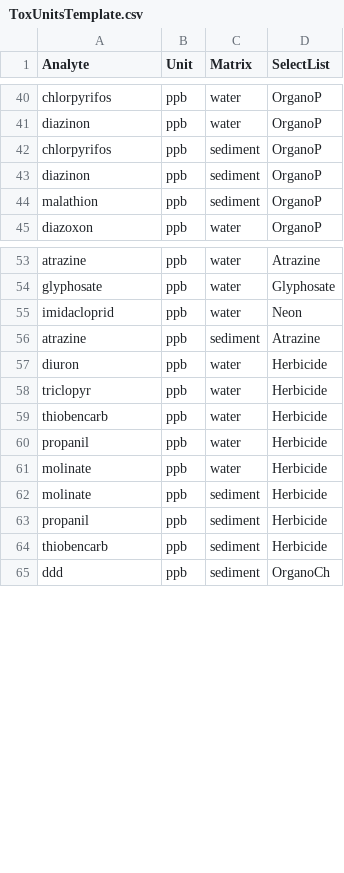
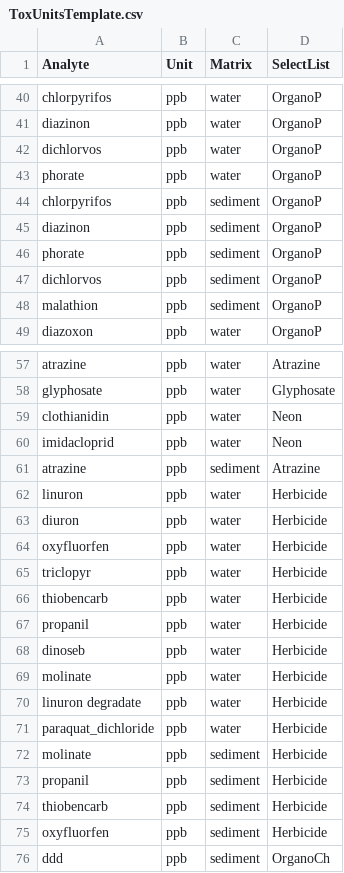
Before and after one commit to WWU-IETC-R-Collab/CEDENSURF-Mod, a CSV file: Data/Output/ToxUnitsTemplate.csv, drawn as a sheet; only a part is shown, gaps mark what is left out; the diff covers the shown part only.

Commit message:
Update 04_QAQC
Converted all new units in bulk, updated output csv  CEDENSURF_Limited_FixedUnits.

Removed one degradate that should not have been added at categorization (03)

Updated MW csv to contain MW of each new analyte. Confirmed all 38 analytes (every category but WQP) were represented in the MW csv.

```diff
--- a/Data/Output/ToxUnitsTemplate.csv
+++ b/Data/Output/ToxUnitsTemplate.csv
@@ -41,4 +41,8 @@
 "diazinon","ppb","water","OrganoP"
+"dichlorvos","ppb","water","OrganoP"
+"phorate","ppb","water","OrganoP"
 "chlorpyrifos","ppb","sediment","OrganoP"
 "diazinon","ppb","sediment","OrganoP"
+"phorate","ppb","sediment","OrganoP"
+"dichlorvos","ppb","sediment","OrganoP"
 "malathion","ppb","sediment","OrganoP"
@@ -54,5 +58,8 @@
 "glyphosate","ppb","water","Glyphosate"
+"clothianidin","ppb","water","Neon"
 "imidacloprid","ppb","water","Neon"
 "atrazine","ppb","sediment","Atrazine"
+"linuron","ppb","water","Herbicide"
 "diuron","ppb","water","Herbicide"
+"oxyfluorfen","ppb","water","Herbicide"
 "triclopyr","ppb","water","Herbicide"
@@ -60,3 +67,6 @@
 "propanil","ppb","water","Herbicide"
+"dinoseb","ppb","water","Herbicide"
 "molinate","ppb","water","Herbicide"
+"linuron degradate","ppb","water","Herbicide"
+"paraquat_dichloride","ppb","water","Herbicide"
 "molinate","ppb","sediment","Herbicide"
@@ -64,2 +74,3 @@
 "thiobencarb","ppb","sediment","Herbicide"
+"oxyfluorfen","ppb","sediment","Herbicide"
 "ddd","ppb","sediment","OrganoCh"
```
Also changed, not shown: 2 added rows elsewhere in this file, Data/MolarMass.csv, Data/Output/CEDENSURF_AnalytesCategorized.csv, 8 other files.
